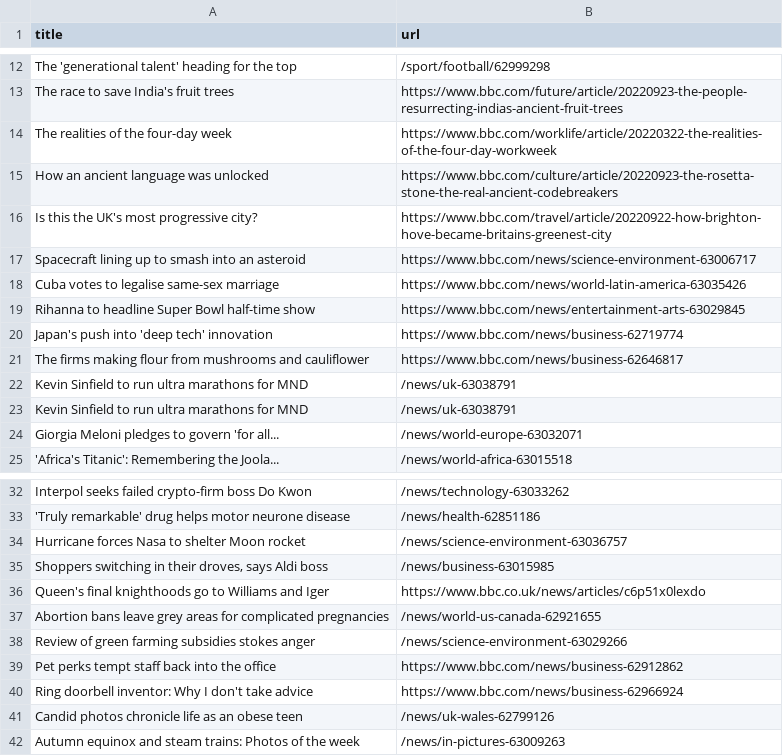
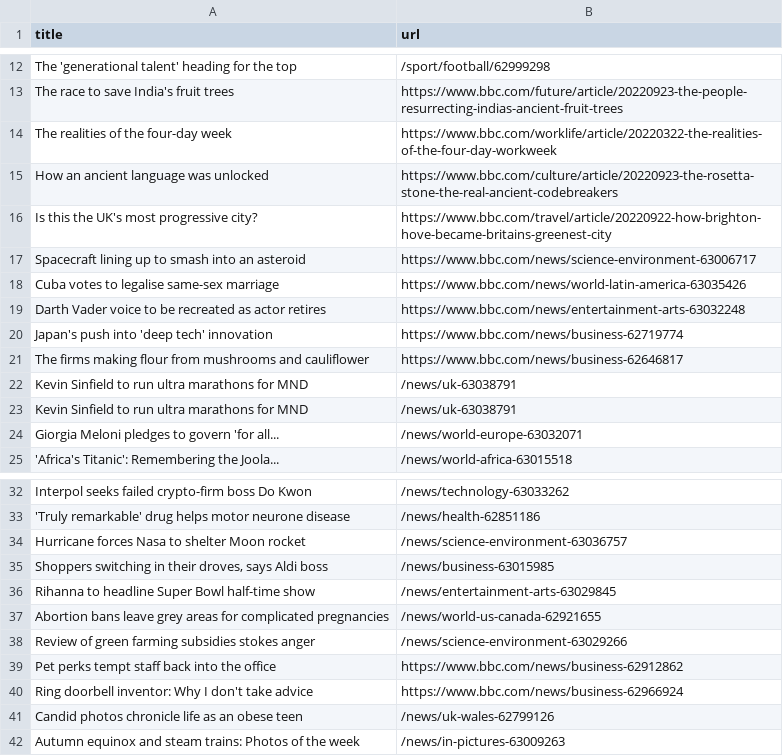
Before and after one commit to amanda-chn/automatic-scraper-bbc, a CSV file: bbc.csv, drawn as a sheet; only a part is shown, gaps mark what is left out.

```diff
--- a/bbc.csv
+++ b/bbc.csv
@@ -18,3 +18,3 @@ Spacecraft lining up to smash into an asteroid,https://www.bbc.com/news/science-
 Cuba votes to legalise same-sex marriage,https://www.bbc.com/news/world-latin-america-63035426
-Rihanna to headline Super Bowl half-time show,https://www.bbc.com/news/entertainment-arts-63029845
+Darth Vader voice to be recreated as actor retires,https://www.bbc.com/news/entertainment-arts-63032248
 Japan's push into 'deep tech' innovation,https://www.bbc.com/news/business-62719774
@@ -35,3 +35,3 @@ Hurricane forces Nasa to shelter Moon rocket,/news/science-environment-63036757
 "Shoppers switching in their droves, says Aldi boss",/news/business-63015985
-Queen's final knighthoods go to Williams and Iger,https://www.bbc.co.uk/news/articles/c6p51x0lexdo
+Rihanna to headline Super Bowl half-time show,/news/entertainment-arts-63029845
 Abortion bans leave grey areas for complicated pregnancies,/news/world-us-canada-62921655
```
